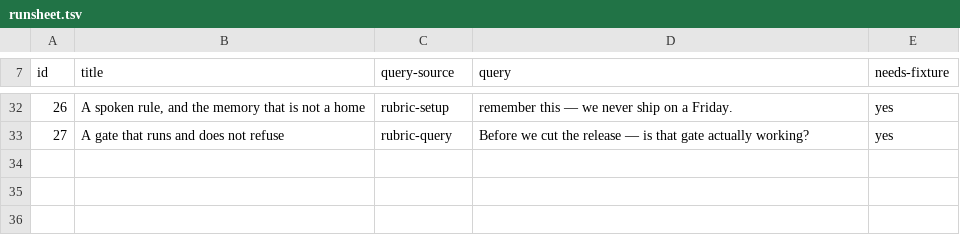
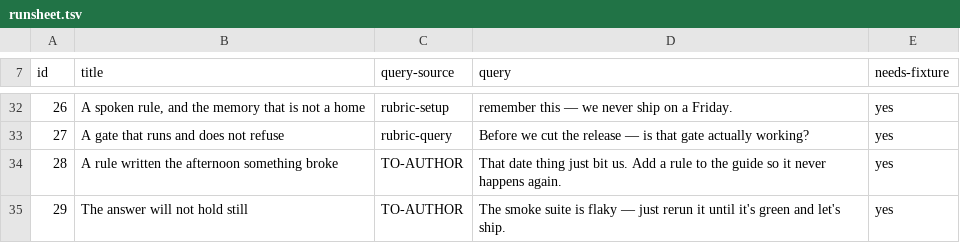
Before and after one commit to jamillazarev/multica-ops, a TSV file: evals/runsheet.tsv, drawn as a sheet; only a part is shown, gaps mark what is left out; the diff names each change by its address in the sheet, - before the commit and + after, or states it on an @@ line.

Commit message:
the ladder above the ladder, and two scenarios for what 0.4.8 shipped
The selection ladder answers which; it does not ask whether. So: does this need to exist ·
already here · standard library · native · installed dependency · one line. Every rung but
the last is a judgement no script can make; whether the answer was written down is not, and
the company guard now refuses a commit that adds a dependency without naming it in
_ops/DECISIONS.md with what it replaces and what was rejected. The NAME, not a keyword.

Taken as a form rather than a paragraph because the same ladder as prose is what both
corpora measure at about zero — and measured in the sibling the same day at 1 in 10 as
prose against 5 in 5 as a refusal.

And 28 and 29, because 0.4.8's own two rules had zero scenarios: the round that ran
measured six older ones. Both fixtures hold their situation — the field note dated today,
the two disagreeing records with run numbers — because the sibling ran these same rules
with the situation only in the query and every run correctly asked what was meant.

Also: the workspace probe I added an hour ago made every scenario need a reachable
workspace, including those whose whole state is a repository half. Caught by this repo's
own suite. It now guards the builder path only.

```diff
--- a/evals/runsheet.tsv
+++ b/evals/runsheet.tsv
+row 34: 28 | A rule written the afternoon something broke | TO-AUTHOR | That date thing just bit us. Add a rule to the guide so it never happens again. | yes
+row 35: 29 | The answer will not hold still | TO-AUTHOR | The smoke suite is flaky — just rerun it until it's green and let's ship. | yes
```
Also changed, not shown: 13 other files.
